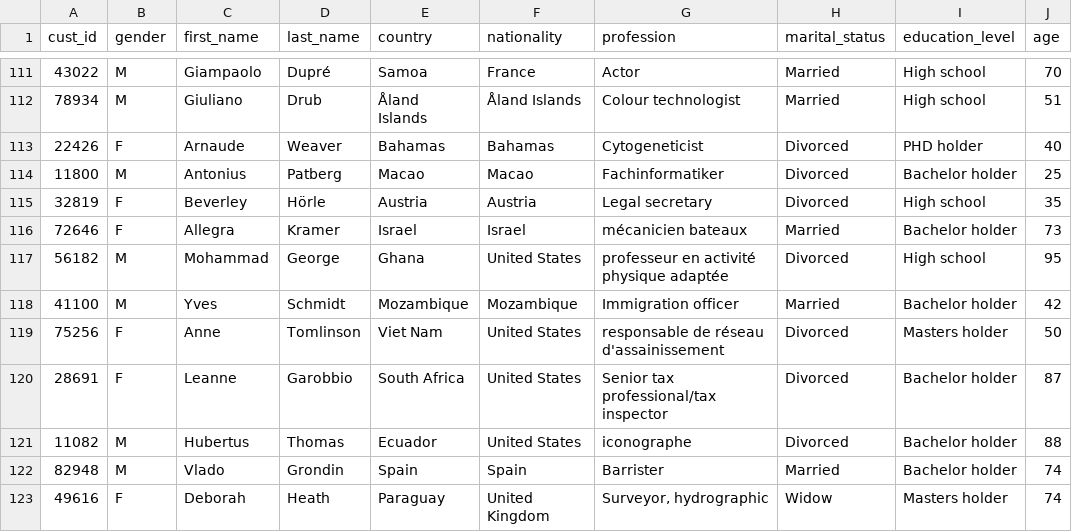
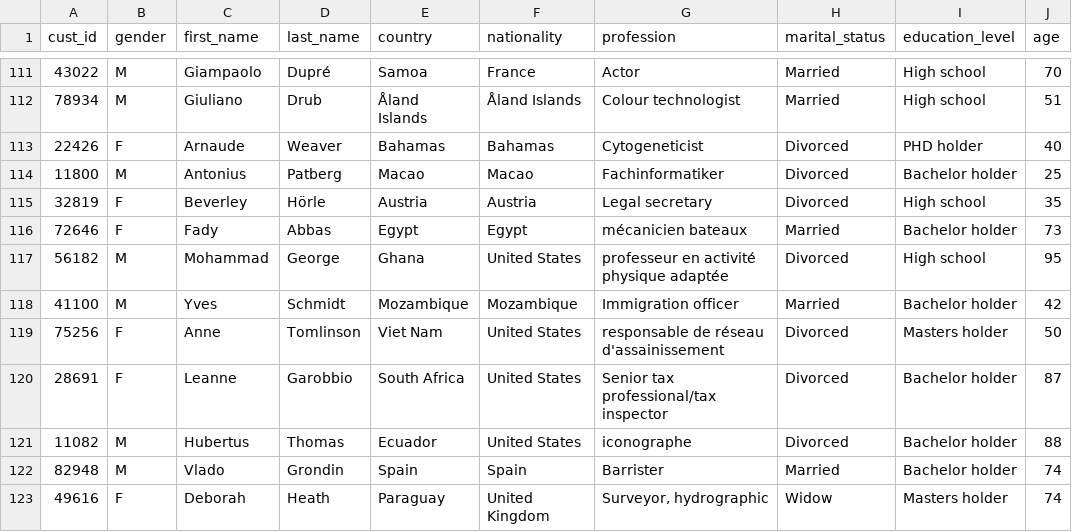
Before and after one commit to omargalal20/Supply-Chain-Data-Analysis, a CSV file: DataSet/customer_data.csv, drawn as a sheet; only a part is shown, gaps mark what is left out.

```diff
--- a/DataSet/customer_data.csv
+++ b/DataSet/customer_data.csv
@@ -115,3 +115,3 @@ cust_id,gender,first_name,last_name,country,nationality,profession,marital_statu
 32819,F,Beverley,Hörle,Austria,Austria,Legal secretary,Divorced,High school,35
-72646,F,Allegra,Kramer,Israel,Israel,mécanicien bateaux,Married,Bachelor holder,73
+72646,F,Fady,Abbas,Egypt,Egypt,mécanicien bateaux,Married,Bachelor holder,73
 56182,M,Mohammad,George,Ghana,United States,professeur en activité physique adaptée,Divorced,High school,95
```
Also changed, not shown: DataSet/ExternalShipments_data.csv, DataSet/Manufacturing_data.csv, 6 other files.
